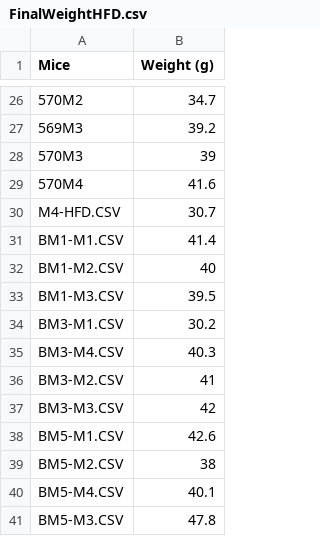
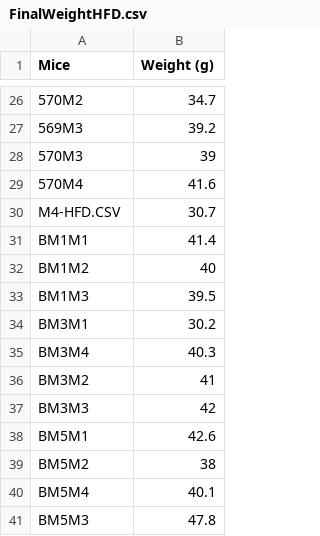
Before and after one commit to FlorianSchoukroun/Schoukroun-2026-Human-Mice, a CSV file: Figure 1/Mouse weight & GTT/FinalWeightHFD.csv, drawn as a sheet; only a part is shown, gaps mark what is left out; the diff names each change by its address in the sheet, - before the commit and + after, or states it on an @@ line.

```diff
--- a/Figure 1/Mouse weight & GTT/FinalWeightHFD.csv
+++ b/Figure 1/Mouse weight & GTT/FinalWeightHFD.csv
-A31 (Mice): BM1-M1.CSV
+A31 (Mice): BM1M1
-A32 (Mice): BM1-M2.CSV
+A32 (Mice): BM1M2
-A33 (Mice): BM1-M3.CSV
+A33 (Mice): BM1M3
-A34 (Mice): BM3-M1.CSV
+A34 (Mice): BM3M1
-A35 (Mice): BM3-M4.CSV
+A35 (Mice): BM3M4
-A36 (Mice): BM3-M2.CSV
+A36 (Mice): BM3M2
-A37 (Mice): BM3-M3.CSV
+A37 (Mice): BM3M3
-A38 (Mice): BM5-M1.CSV
+A38 (Mice): BM5M1
-A39 (Mice): BM5-M2.CSV
+A39 (Mice): BM5M2
-A40 (Mice): BM5-M4.CSV
+A40 (Mice): BM5M4
-A41 (Mice): BM5-M3.CSV
+A41 (Mice): BM5M3
```
Also changed, not shown: Figure 1/Mouse weight & GTT/FinalWeightChow.csv.
